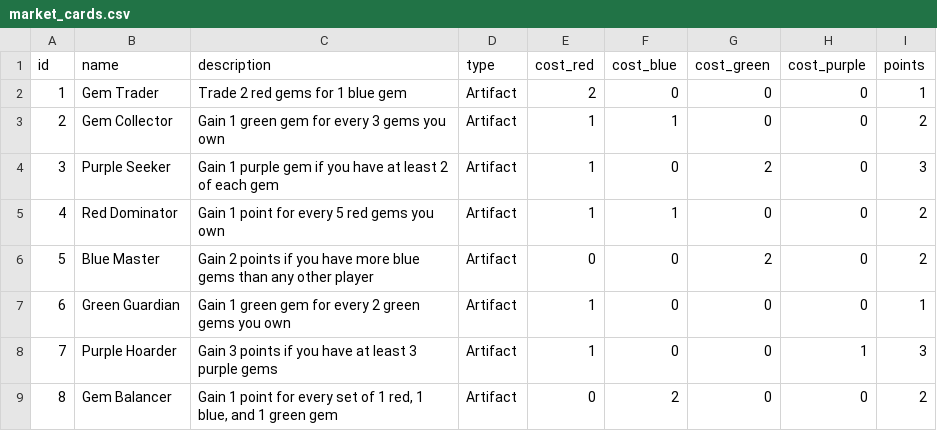
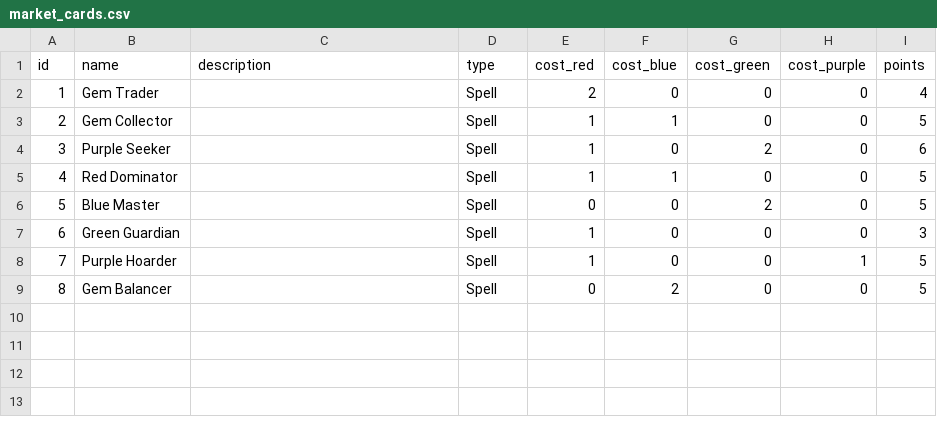
Before and after one commit to 8odoros/DemoDiceGame, a CSV file: game-web-app/assets/market_cards.csv, drawn as a sheet.

```diff
--- a/game-web-app/assets/market_cards.csv
+++ b/game-web-app/assets/market_cards.csv
@@ -1,9 +1,9 @@
 id;name;description;type;cost_red;cost_blue;cost_green;cost_purple;points
-1;Gem Trader;"Trade 2 red gems for 1 blue gem";Artifact;2;0;0;0;1
-2;Gem Collector;"Gain 1 green gem for every 3 gems you own";Artifact;1;1;0;0;2
-3;Purple Seeker;"Gain 1 purple gem if you have at least 2 of each gem";Artifact;1;0;2;0;3
-4;Red Dominator;"Gain 1 point for every 5 red gems you own";Artifact;1;1;0;0;2
-5;Blue Master;"Gain 2 points if you have more blue gems than any other player";Artifact;0;0;2;0;2
-6;Green Guardian;"Gain 1 green gem for every 2 green gems you own";Artifact;1;0;0;0;1
-7;Purple Hoarder;"Gain 3 points if you have at least 3 purple gems";Artifact;1;0;0;1;3
-8;Gem Balancer;"Gain 1 point for every set of 1 red, 1 blue, and 1 green gem";Artifact;0;2;0;0;2
+1;Gem Trader;;Spell;2;0;0;0;4
+2;Gem Collector;;Spell;1;1;0;0;5
+3;Purple Seeker;;Spell;1;0;2;0;6
+4;Red Dominator;;Spell;1;1;0;0;5
+5;Blue Master;;Spell;0;0;2;0;5
+6;Green Guardian;;Spell;1;0;0;0;3
+7;Purple Hoarder;;Spell;1;0;0;1;5
+8;Gem Balancer;;Spell;0;2;0;0;5
```
Also changed, not shown: game-web-app/assets/bonus_cards.csv, 1 other file.
